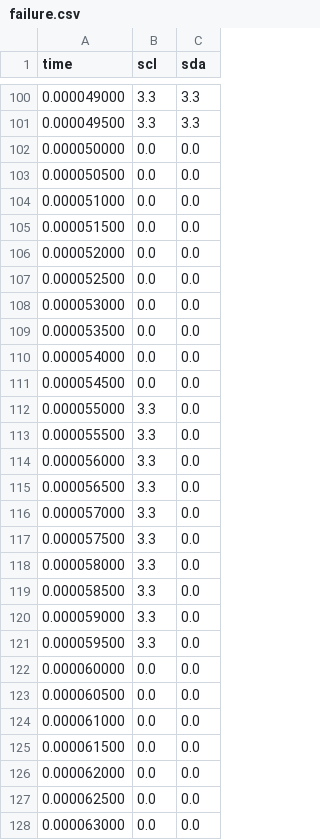
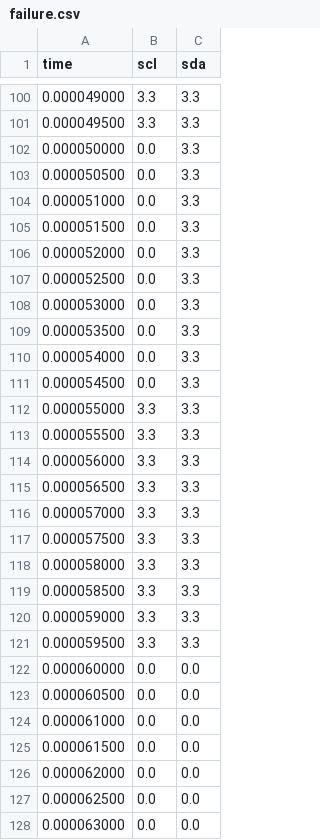
Before and after one commit to pragyan43jain/benchtrace, a CSV file: demo/esp32-i2c/failure.csv, drawn as a sheet; only a part is shown, gaps mark what is left out; the diff covers the shown part only.

Commit message:
demo: ground TMP102 failure in manufacturer data

```diff
--- a/demo/esp32-i2c/failure.csv
+++ b/demo/esp32-i2c/failure.csv
@@ -101,22 +101,22 @@ time,scl,sda
 0.000049500,3.3,3.3
-0.000050000,0.0,0.0
-0.000050500,0.0,0.0
-0.000051000,0.0,0.0
-0.000051500,0.0,0.0
-0.000052000,0.0,0.0
-0.000052500,0.0,0.0
-0.000053000,0.0,0.0
-0.000053500,0.0,0.0
-0.000054000,0.0,0.0
-0.000054500,0.0,0.0
-0.000055000,3.3,0.0
-0.000055500,3.3,0.0
-0.000056000,3.3,0.0
-0.000056500,3.3,0.0
-0.000057000,3.3,0.0
-0.000057500,3.3,0.0
-0.000058000,3.3,0.0
-0.000058500,3.3,0.0
-0.000059000,3.3,0.0
-0.000059500,3.3,0.0
+0.000050000,0.0,3.3
+0.000050500,0.0,3.3
+0.000051000,0.0,3.3
+0.000051500,0.0,3.3
+0.000052000,0.0,3.3
+0.000052500,0.0,3.3
+0.000053000,0.0,3.3
+0.000053500,0.0,3.3
+0.000054000,0.0,3.3
+0.000054500,0.0,3.3
+0.000055000,3.3,3.3
+0.000055500,3.3,3.3
+0.000056000,3.3,3.3
+0.000056500,3.3,3.3
+0.000057000,3.3,3.3
+0.000057500,3.3,3.3
+0.000058000,3.3,3.3
+0.000058500,3.3,3.3
+0.000059000,3.3,3.3
+0.000059500,3.3,3.3
 0.000060000,0.0,0.0
```
Also changed, not shown: 20 edited cells elsewhere in this file, demo/esp32-i2c/verification.csv, 15 other files.
